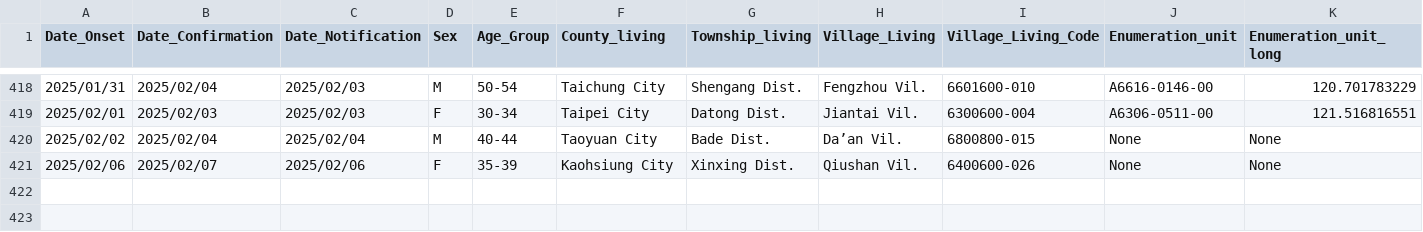
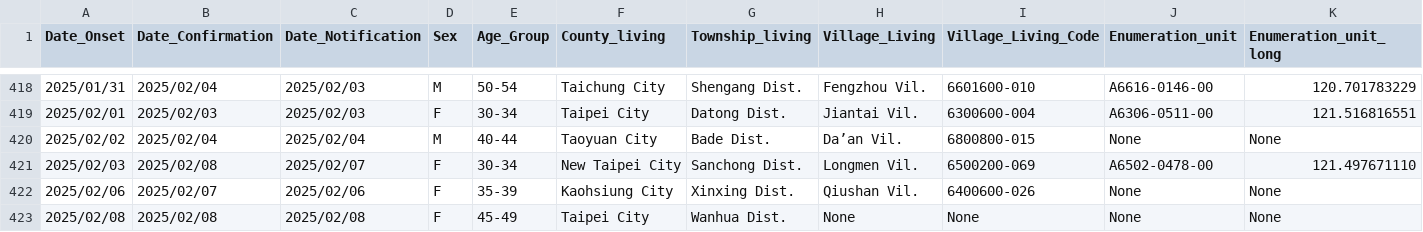
Before and after one commit to doggy8088/cdc-data, a CSV file: data/登革熱近12個月每日確定病例統計 (全英文資料集)/Dengue Daily Determined Cases in Latest 12 months.csv, drawn as a sheet; only a part is shown, gaps mark what is left out; rows hold the shown columns only; the diff names each change by its address in the sheet, - before the commit and + after, or states it on an @@ line.

Commit message:
Dataset updated
Changed files:
README.md
data/國際重要疫情資訊/國際重要疫情資訊.csv
data/登革熱1998年起每日確定病例統計 (全英文資料集)/Dengue Daily Confirmed Cases Since 1998.csv
data/登革熱1998年起每日確定病例統計/登革熱1998年起每日確定病例統計.csv
data/登革熱病媒蚊調查資料/登革熱病媒蚊調查資料 - 全國_part1.csv
data/登革熱病媒蚊調查資料/登革熱病媒蚊調查資料 - 全國_part2.csv
data/登革熱病媒蚊調查資料/登革熱病媒蚊調查資料 - 全國_part3.csv
data/登革熱病媒蚊調查資料/登革熱病媒蚊調查資料 - 台南市.csv
data/登革熱病媒蚊調查資料/登革熱病媒蚊調查資料 - 屏東縣.csv
data/登革熱病媒蚊調查資料/登革熱病媒蚊調查資料 - 高雄市.csv
data/登革熱近12個月每日確定病例統計 (全英文資料集)/Dengue Daily Determined Cases in Latest 12 months.csv
data/登革熱近12個月每日確定病例統計/登革熱近12個月每日確定病例統計.csv
data/近12個月登革熱病媒蚊調查資料/近12個月登革熱病媒蚊調查資料 - 全國.csv
data/近12個月登革熱病媒蚊調查資料/近12個月登革熱病媒蚊調查資料 - 台南市.csv
data/近12個月登革熱病媒蚊調查資料/近12個月登革熱病媒蚊調查資料 - 屏東縣.csv
data/近12個月登革熱病媒蚊調查資料/近12個月登革熱病媒蚊調查資料 - 高雄市.csv

```diff
--- a/data/登革熱近12個月每日確定病例統計 (全英文資料集)/Dengue Daily Determined Cases in Latest 12 months.csv
+++ b/data/登革熱近12個月每日確定病例統計 (全英文資料集)/Dengue Daily Determined Cases in Latest 12 months.csv
+row 421: 2025/02/03 | 2025/02/08 | 2025/02/07 | F | 30-34 | New Taipei City | Sanchong Dist. | Longmen Vil. | 6500200-069 | A6502-0478-00 | 121.497671110
+row 423: 2025/02/08 | 2025/02/08 | 2025/02/08 | F | 45-49 | Taipei City | Wanhua Dist. | None | None | None | None
```
Also changed, not shown: data/登革熱近12個月每日確定病例統計/登革熱近12個月每日確定病例統計.csv, data/近12個月登革熱病媒蚊調查資料/近12個月登革熱病媒蚊調查資料 - 屏東縣.csv, 4 other files.
